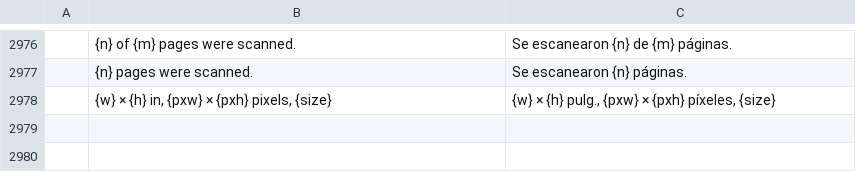
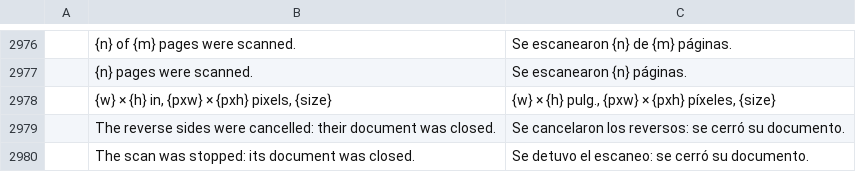
Before and after one commit to b1tninja/pdfcraft, a TSV file: crates/ui-egui/src/i18n/es.tsv, drawn as a sheet; only a part is shown, gaps mark what is left out; the diff names each change by its address in the sheet, - before the commit and + after, or states it on an @@ line.

```diff
--- a/crates/ui-egui/src/i18n/es.tsv
+++ b/crates/ui-egui/src/i18n/es.tsv
+row 2979:  | The reverse sides were cancelled: their document was closed. | Se cancelaron los reversos: se cerró su documento.
+row 2980:  | The scan was stopped: its document was closed. | Se detuvo el escaneo: se cerró su documento.
```
Also changed, not shown: crates/ui-egui/src/i18n/lt.tsv, crates/ui-egui/src/i18n/vi.tsv, 3 other files.
